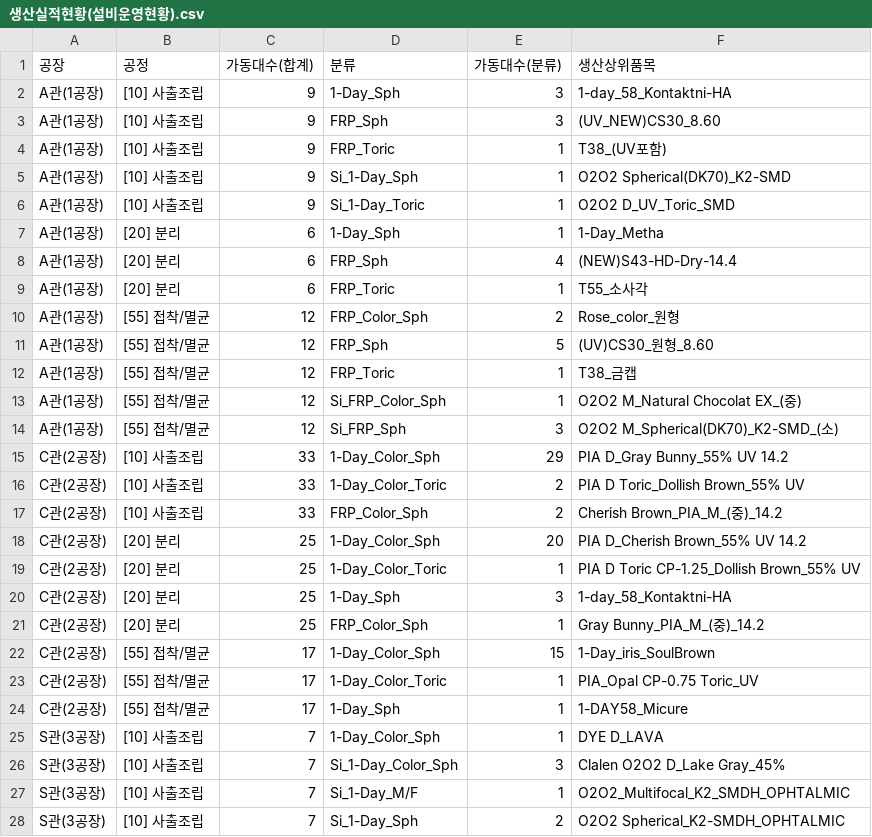
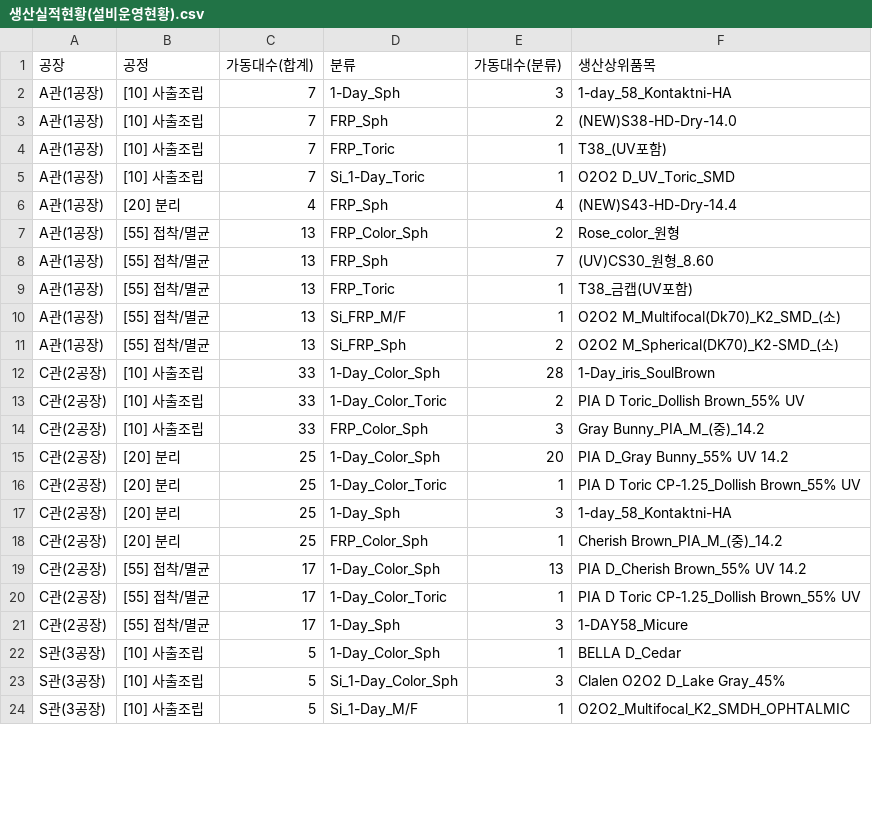
Before and after one commit to lcmin16-prog/Production_Dashboard, a CSV file: 생산실적현황(설비운영현황).csv, drawn as a sheet; only a part is shown; the diff covers the shown part only.

```diff
--- a/생산실적현황(설비운영현황).csv
+++ b/생산실적현황(설비운영현황).csv
@@ -1,28 +1,24 @@
 공장,공정,가동대수(합계),분류,가동대수(분류),생산상위품목
-A관(1공장),[10] 사출조립,9,1-Day_Sph,3,1-day_58_Kontaktni-HA
-A관(1공장),[10] 사출조립,9,FRP_Sph,3,(UV_NEW)CS30_8.60
-A관(1공장),[10] 사출조립,9,FRP_Toric,1,T38_(UV포함)
-A관(1공장),[10] 사출조립,9,Si_1-Day_Sph,1,O2O2 Spherical(DK70)_K2-SMD
-A관(1공장),[10] 사출조립,9,Si_1-Day_Toric,1,O2O2 D_UV_Toric_SMD
-A관(1공장),[20] 분리,6,1-Day_Sph,1,1-Day_Metha
-A관(1공장),[20] 분리,6,FRP_Sph,4,(NEW)S43-HD-Dry-14.4
-A관(1공장),[20] 분리,6,FRP_Toric,1,T55_소사각
-A관(1공장),[55] 접착/멸균,12,FRP_Color_Sph,2,Rose_color_원형
-A관(1공장),[55] 접착/멸균,12,FRP_Sph,5,(UV)CS30_원형_8.60
-A관(1공장),[55] 접착/멸균,12,FRP_Toric,1,T38_금캡
-A관(1공장),[55] 접착/멸균,12,Si_FRP_Color_Sph,1,O2O2 M_Natural Chocolat EX_(중)
-A관(1공장),[55] 접착/멸균,12,Si_FRP_Sph,3,O2O2 M_Spherical(DK70)_K2-SMD_(소)
-C관(2공장),[10] 사출조립,33,1-Day_Color_Sph,29,PIA D_Gray Bunny_55% UV 14.2
+A관(1공장),[10] 사출조립,7,1-Day_Sph,3,1-day_58_Kontaktni-HA
+A관(1공장),[10] 사출조립,7,FRP_Sph,2,(NEW)S38-HD-Dry-14.0
+A관(1공장),[10] 사출조립,7,FRP_Toric,1,T38_(UV포함)
+A관(1공장),[10] 사출조립,7,Si_1-Day_Toric,1,O2O2 D_UV_Toric_SMD
+A관(1공장),[20] 분리,4,FRP_Sph,4,(NEW)S43-HD-Dry-14.4
+A관(1공장),[55] 접착/멸균,13,FRP_Color_Sph,2,Rose_color_원형
+A관(1공장),[55] 접착/멸균,13,FRP_Sph,7,(UV)CS30_원형_8.60
+A관(1공장),[55] 접착/멸균,13,FRP_Toric,1,T38_금캡(UV포함)
+A관(1공장),[55] 접착/멸균,13,Si_FRP_M/F,1,O2O2 M_Multifocal(Dk70)_K2_SMD_(소)
+A관(1공장),[55] 접착/멸균,13,Si_FRP_Sph,2,O2O2 M_Spherical(DK70)_K2-SMD_(소)
+C관(2공장),[10] 사출조립,33,1-Day_Color_Sph,28,1-Day_iris_SoulBrown
 C관(2공장),[10] 사출조립,33,1-Day_Color_Toric,2,PIA D Toric_Dollish Brown_55% UV
-C관(2공장),[10] 사출조립,33,FRP_Color_Sph,2,Cherish Brown_PIA_M_(중)_14.2
-C관(2공장),[20] 분리,25,1-Day_Color_Sph,20,PIA D_Cherish Brown_55% UV 14.2
+C관(2공장),[10] 사출조립,33,FRP_Color_Sph,3,Gray Bunny_PIA_M_(중)_14.2
+C관(2공장),[20] 분리,25,1-Day_Color_Sph,20,PIA D_Gray Bunny_55% UV 14.2
 C관(2공장),[20] 분리,25,1-Day_Color_Toric,1,PIA D Toric CP-1.25_Dollish Brown_55% UV
 C관(2공장),[20] 분리,25,1-Day_Sph,3,1-day_58_Kontaktni-HA
-C관(2공장),[20] 분리,25,FRP_Color_Sph,1,Gray Bunny_PIA_M_(중)_14.2
-C관(2공장),[55] 접착/멸균,17,1-Day_Color_Sph,15,1-Day_iris_SoulBrown
-C관(2공장),[55] 접착/멸균,17,1-Day_Color_Toric,1,PIA_Opal CP-0.75 Toric_UV
-C관(2공장),[55] 접착/멸균,17,1-Day_Sph,1,1-DAY58_Micure
-S관(3공장),[10] 사출조립,7,1-Day_Color_Sph,1,DYE D_LAVA
-S관(3공장),[10] 사출조립,7,Si_1-Day_Color_Sph,3,Clalen O2O2 D_Lake Gray_45%
-S관(3공장),[10] 사출조립,7,Si_1-Day_M/F,1,O2O2_Multifocal_K2_SMDH_OPHTALMIC
-S관(3공장),[10] 사출조립,7,Si_1-Day_Sph,2,O2O2 Spherical_K2-SMDH_OPHTALMIC
+C관(2공장),[20] 분리,25,FRP_Color_Sph,1,Cherish Brown_PIA_M_(중)_14.2
+C관(2공장),[55] 접착/멸균,17,1-Day_Color_Sph,13,PIA D_Cherish Brown_55% UV 14.2
+C관(2공장),[55] 접착/멸균,17,1-Day_Color_Toric,1,PIA D Toric CP-1.25_Dollish Brown_55% UV
+C관(2공장),[55] 접착/멸균,17,1-Day_Sph,3,1-DAY58_Micure
+S관(3공장),[10] 사출조립,5,1-Day_Color_Sph,1,BELLA D_Cedar
+S관(3공장),[10] 사출조립,5,Si_1-Day_Color_Sph,3,Clalen O2O2 D_Lake Gray_45%
+S관(3공장),[10] 사출조립,5,Si_1-Day_M/F,1,O2O2_Multifocal_K2_SMDH_OPHTALMIC
```
Also changed, not shown: 1 added row, 2 removed rows and 7 edited cells elsewhere in this file, 3 other files.
